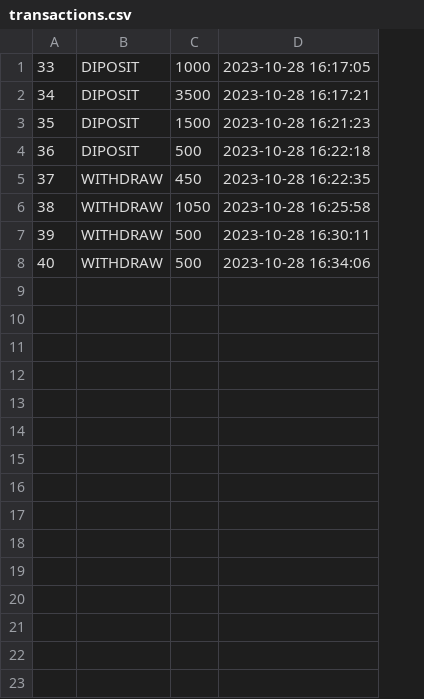
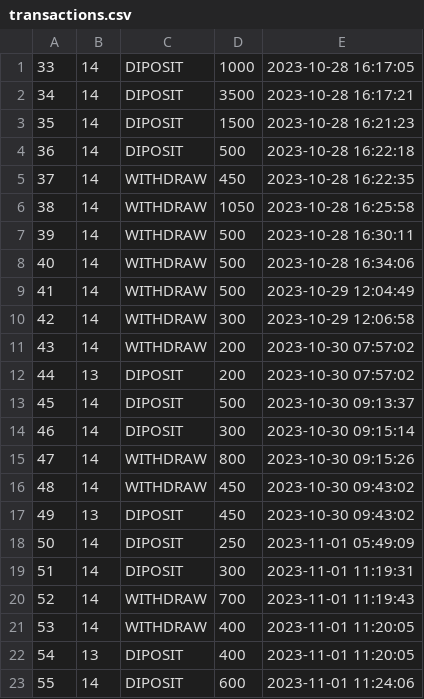
Before and after one commit to arafat-ali/interective-banking-cli-web, a CSV file: App/FileStorage/transactions.csv, drawn as a sheet; the diff names each change by its address in the sheet, - before the commit and + after, or states it on an @@ line.

```diff
--- a/App/FileStorage/transactions.csv
+++ b/App/FileStorage/transactions.csv
+column B, rows 1-8: all 14
+row 9: 41 | 14 | WITHDRAW | 500 | 2023-10-29 12:04:49
+row 10: 42 | 14 | WITHDRAW | 300 | 2023-10-29 12:06:58
+row 11: 43 | 14 | WITHDRAW | 200 | 2023-10-30 07:57:02
+row 12: 44 | 13 | DIPOSIT | 200 | 2023-10-30 07:57:02
+row 13: 45 | 14 | DIPOSIT | 500 | 2023-10-30 09:13:37
+row 14: 46 | 14 | DIPOSIT | 300 | 2023-10-30 09:15:14
+row 15: 47 | 14 | WITHDRAW | 800 | 2023-10-30 09:15:26
+row 16: 48 | 14 | WITHDRAW | 450 | 2023-10-30 09:43:02
+row 17: 49 | 13 | DIPOSIT | 450 | 2023-10-30 09:43:02
+row 18: 50 | 14 | DIPOSIT | 250 | 2023-11-01 05:49:09
+row 19: 51 | 14 | DIPOSIT | 300 | 2023-11-01 11:19:31
+row 20: 52 | 14 | WITHDRAW | 700 | 2023-11-01 11:19:43
+row 21: 53 | 14 | WITHDRAW | 400 | 2023-11-01 11:20:05
+row 22: 54 | 13 | DIPOSIT | 400 | 2023-11-01 11:20:05
+row 23: 55 | 14 | DIPOSIT | 600 | 2023-11-01 11:24:06
```
Also changed, not shown: 10 other files.
